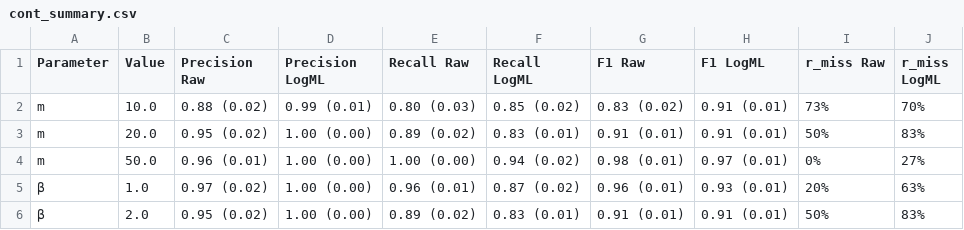
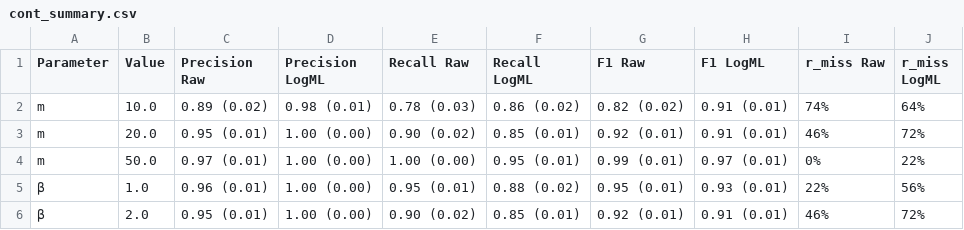
Before and after one commit to PetarMatejcic/BART_logml_vi, a CSV file: results/export_tables/cont_summary.csv, drawn as a sheet; only a part is shown; the diff covers the shown part only.

```diff
--- a/results/export_tables/cont_summary.csv
+++ b/results/export_tables/cont_summary.csv
@@ -1,6 +1,6 @@
 Parameter,Value,Precision Raw,Precision LogML,Recall Raw,Recall LogML,F1 Raw,F1 LogML,r_miss Raw,r_miss LogML
-m,10.0,0.88 (0.02),0.99 (0.01),0.80 (0.03),0.85 (0.02),0.83 (0.02),0.91 (0.01),73%,70%
-m,20.0,0.95 (0.02),1.00 (0.00),0.89 (0.02),0.83 (0.01),0.91 (0.01),0.91 (0.01),50%,83%
-m,50.0,0.96 (0.01),1.00 (0.00),1.00 (0.00),0.94 (0.02),0.98 (0.01),0.97 (0.01),0%,27%
-β,1.0,0.97 (0.02),1.00 (0.00),0.96 (0.01),0.87 (0.02),0.96 (0.01),0.93 (0.01),20%,63%
-β,2.0,0.95 (0.02),1.00 (0.00),0.89 (0.02),0.83 (0.01),0.91 (0.01),0.91 (0.01),50%,83%
+m,10.0,0.89 (0.02),0.98 (0.01),0.78 (0.03),0.86 (0.02),0.82 (0.02),0.91 (0.01),74%,64%
+m,20.0,0.95 (0.01),1.00 (0.00),0.90 (0.02),0.85 (0.01),0.92 (0.01),0.91 (0.01),46%,72%
+m,50.0,0.97 (0.01),1.00 (0.00),1.00 (0.00),0.95 (0.01),0.99 (0.01),0.97 (0.01),0%,22%
+β,1.0,0.96 (0.01),1.00 (0.00),0.95 (0.01),0.88 (0.02),0.95 (0.01),0.93 (0.01),22%,56%
+β,2.0,0.95 (0.01),1.00 (0.00),0.90 (0.02),0.85 (0.01),0.92 (0.01),0.91 (0.01),46%,72%
```
Also changed, not shown: 24 edited cells elsewhere in this file, results/export_tables/cont_paired.csv, results/export_tables/cont_sensitivity.csv, 2 other files.
